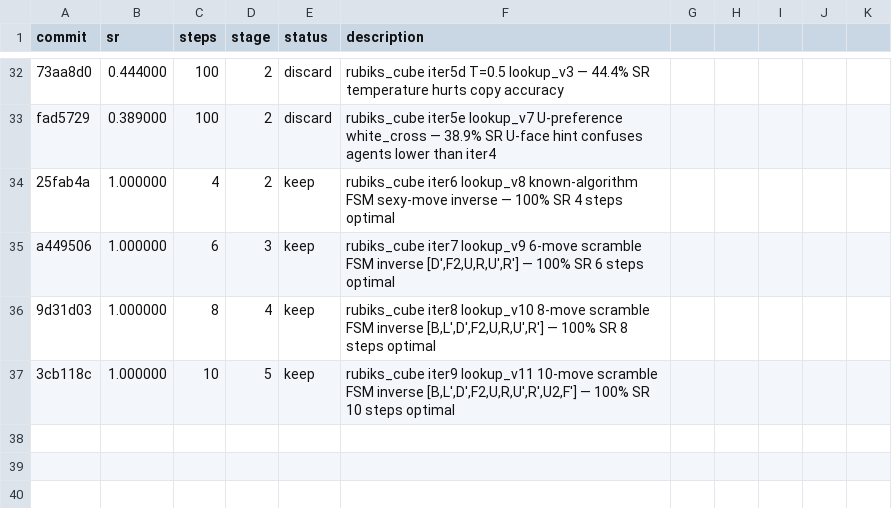
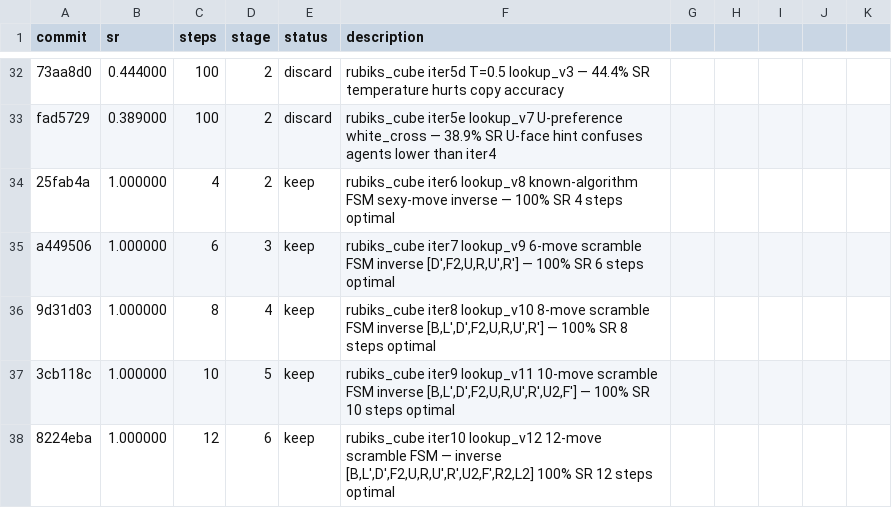
Before and after one commit to LSailer/Lecuture-AGI-Project, a TSV file: results.tsv, drawn as a sheet; only a part is shown, gaps mark what is left out; the diff names each change by its address in the sheet, - before the commit and + after, or states it on an @@ line.

```diff
--- a/results.tsv
+++ b/results.tsv
+row 38: 8224eba | 1.000000 | 12 | 6 | keep | rubiks_cube iter10 lookup_v12 12-move scramble FSM — inverse [B,L',D',F2,U,R,U',R',U2,F',R2,L2] 100% SR 12 steps optimal
```
Also changed, not shown: 1 other file.
